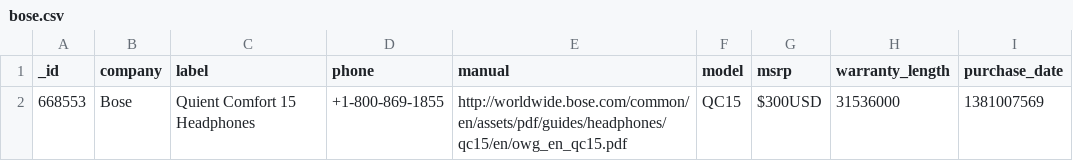
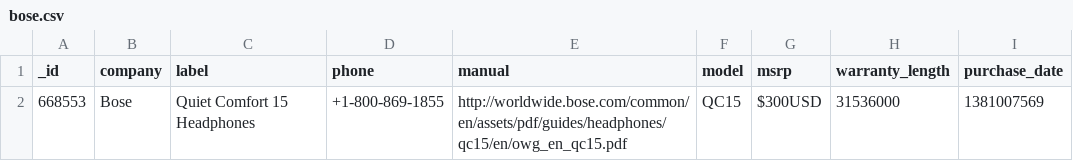
Before and after one commit to referid/HackMIT-server, a CSV file: sample_data/bose.csv, drawn as a sheet.

```diff
--- a/sample_data/bose.csv
+++ b/sample_data/bose.csv
@@ -1,2 +1,2 @@
 _id|company|label|phone|manual|model|msrp|warranty_length|purchase_date
-668553|Bose|Quient Comfort 15 Headphones|+1-800-869-1855|http://worldwide.bose.com/common/en/assets/pdf/guides/headphones/qc15/en/owg_en_qc15.pdf|QC15|$300USD|31536000|1381007569
+668553|Bose|Quiet Comfort 15 Headphones|+1-800-869-1855|http://worldwide.bose.com/common/en/assets/pdf/guides/headphones/qc15/en/owg_en_qc15.pdf|QC15|$300USD|31536000|1381007569
```
Also changed, not shown: sample_data/sony.csv, 1 other file.
